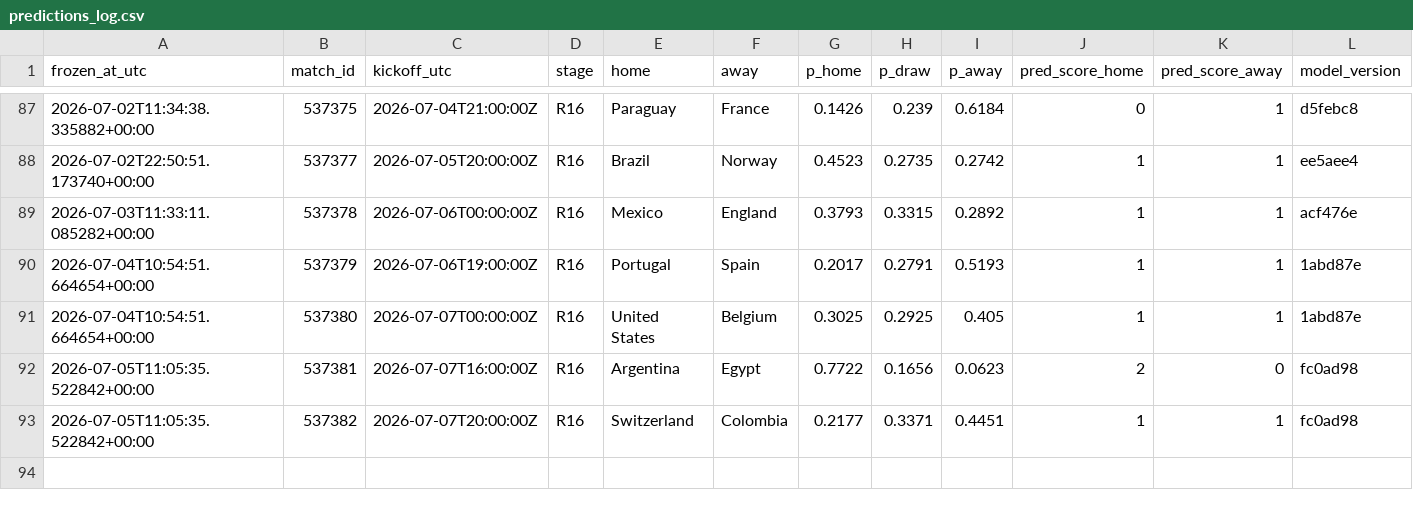
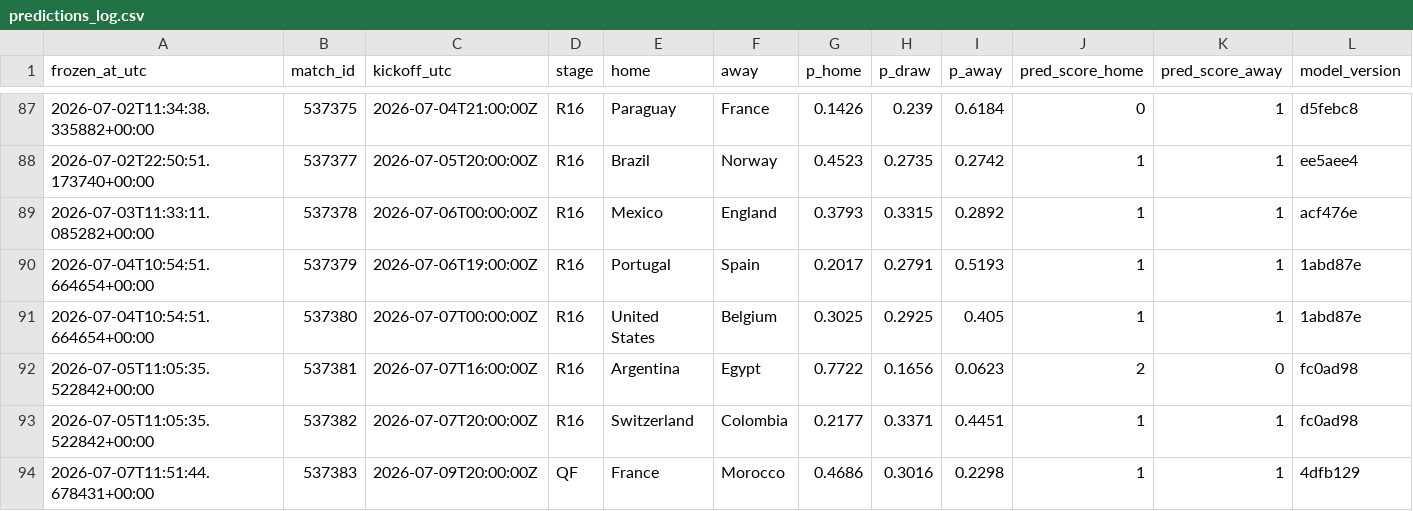
Before and after one commit to declerke/World-Cup-2026-Forecast, a CSV file: pipeline/data/frozen/predictions_log.csv, drawn as a sheet; only a part is shown, gaps mark what is left out.

```diff
--- a/pipeline/data/frozen/predictions_log.csv
+++ b/pipeline/data/frozen/predictions_log.csv
@@ -93 +93,2 @@ frozen_at_utc,match_id,kickoff_utc,stage,home,away,p_home,p_draw,p_away,pred_sco
 2026-07-05T11:05:35.522842+00:00,537382,2026-07-07T20:00:00Z,R16,Switzerland,Colombia,0.2177,0.3371,0.4451,1,1,fc0ad98
+2026-07-07T11:51:44.678431+00:00,537383,2026-07-09T20:00:00Z,QF,France,Morocco,0.4686,0.3016,0.2298,1,1,4dfb129
```
Also changed, not shown: pipeline/data/frozen/scores.csv, 10 other files.
